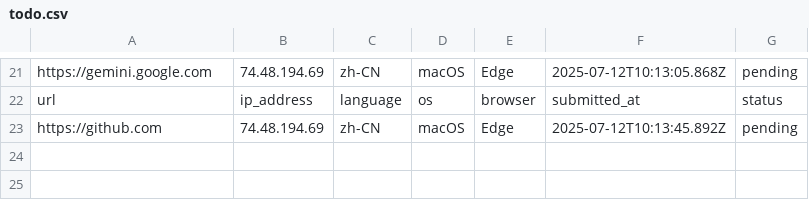
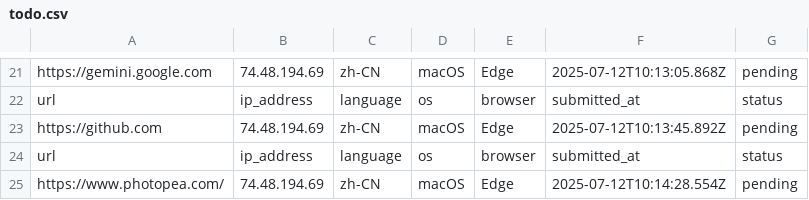
Before and after one commit to excing/testnote, a CSV file: todo.csv, drawn as a sheet; only a part is shown, gaps mark what is left out.

Commit message:
Add todo: https://www.photopea.com/

```diff
--- a/todo.csv
+++ b/todo.csv
@@ -23 +23,3 @@ url,ip_address,language,os,browser,submitted_at,status
 "https://github.com","74.48.194.69","zh-CN","macOS","Edge","2025-07-12T10:13:45.892Z","pending"
+url,ip_address,language,os,browser,submitted_at,status
+"https://www.photopea.com/","74.48.194.69","zh-CN","macOS","Edge","2025-07-12T10:14:28.554Z","pending"
```
